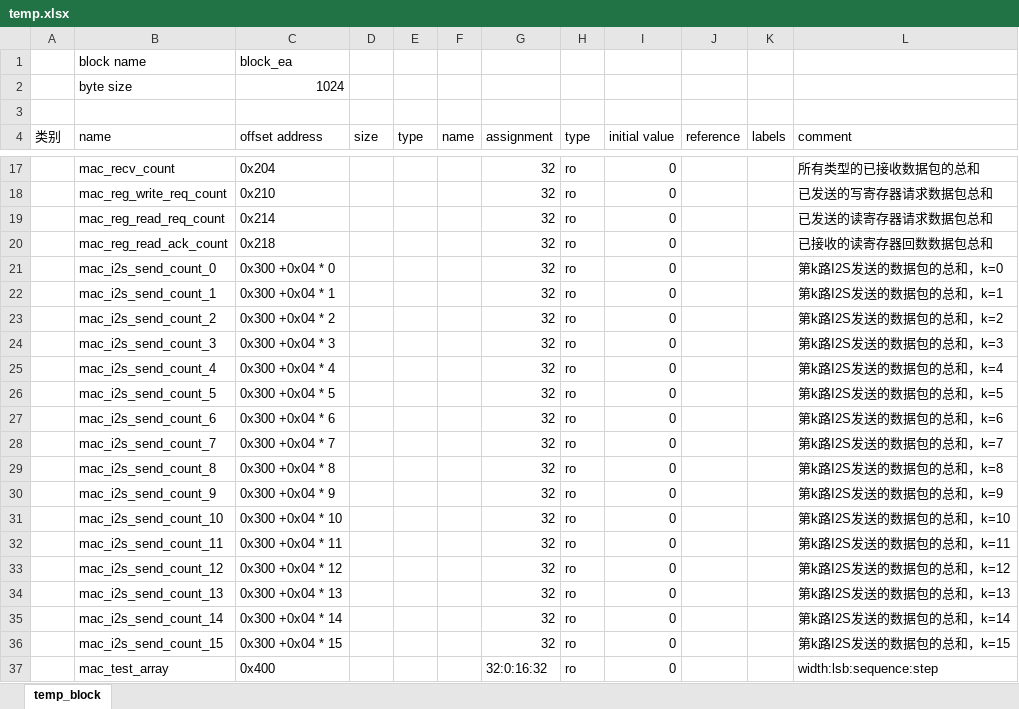
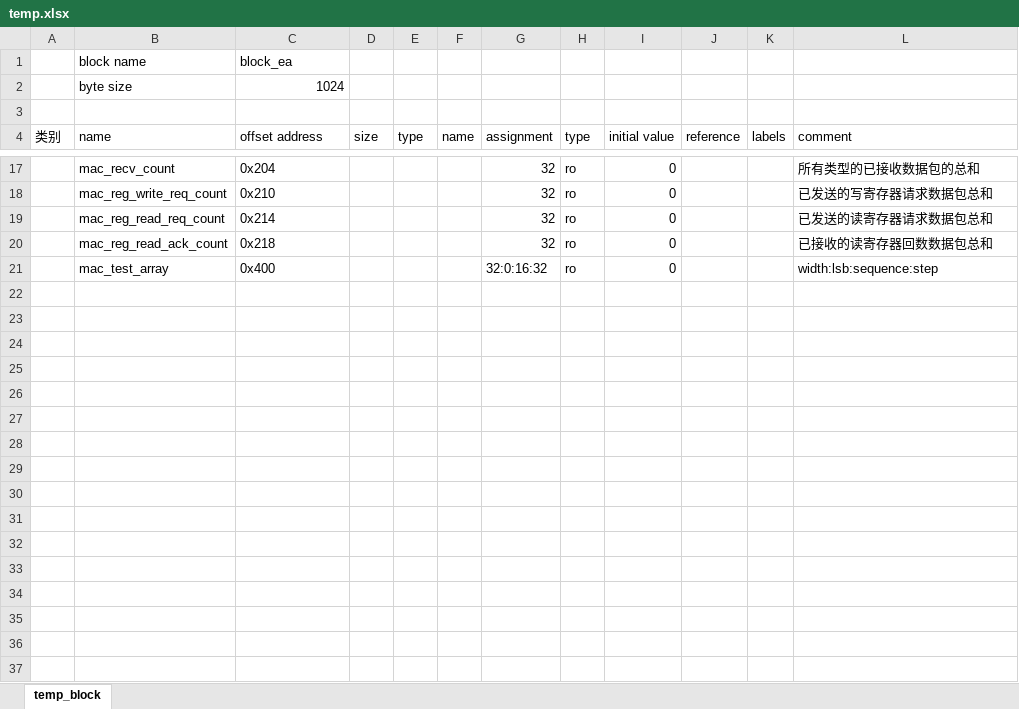
Before and after one commit to gdhzyz/temp_repo, an Excel workbook: temp.xlsx, sheet temp_block, drawn as a sheet; only a part is shown, gaps mark what is left out; values as stored, in another font and other column widths than the file's, no borders; the diff names each change by its address in the sheet, - before the commit and + after, or states it on an @@ line.

Commit message:
Add files via upload

```diff
--- a/temp.xlsx (sheet temp_block)
+++ b/temp.xlsx (sheet temp_block)
-row 21:  | mac_i2s_send_count_0 | 0x300 +0x04 * 0 |  |  |  | 32 | ro | 0 |  |  | 第k路I2S发送的数据包的总和，k=0
-row 22:  | mac_i2s_send_count_1 | 0x300 +0x04 * 1 |  |  |  | 32 | ro | 0 |  |  | 第k路I2S发送的数据包的总和，k=1
-row 23:  | mac_i2s_send_count_2 | 0x300 +0x04 * 2 |  |  |  | 32 | ro | 0 |  |  | 第k路I2S发送的数据包的总和，k=2
-row 24:  | mac_i2s_send_count_3 | 0x300 +0x04 * 3 |  |  |  | 32 | ro | 0 |  |  | 第k路I2S发送的数据包的总和，k=3
-row 25:  | mac_i2s_send_count_4 | 0x300 +0x04 * 4 |  |  |  | 32 | ro | 0 |  |  | 第k路I2S发送的数据包的总和，k=4
-row 26:  | mac_i2s_send_count_5 | 0x300 +0x04 * 5 |  |  |  | 32 | ro | 0 |  |  | 第k路I2S发送的数据包的总和，k=5
-row 27:  | mac_i2s_send_count_6 | 0x300 +0x04 * 6 |  |  |  | 32 | ro | 0 |  |  | 第k路I2S发送的数据包的总和，k=6
-row 28:  | mac_i2s_send_count_7 | 0x300 +0x04 * 7 |  |  |  | 32 | ro | 0 |  |  | 第k路I2S发送的数据包的总和，k=7
-row 29:  | mac_i2s_send_count_8 | 0x300 +0x04 * 8 |  |  |  | 32 | ro | 0 |  |  | 第k路I2S发送的数据包的总和，k=8
-row 30:  | mac_i2s_send_count_9 | 0x300 +0x04 * 9 |  |  |  | 32 | ro | 0 |  |  | 第k路I2S发送的数据包的总和，k=9
-row 31:  | mac_i2s_send_count_10 | 0x300 +0x04 * 10 |  |  |  | 32 | ro | 0 |  |  | 第k路I2S发送的数据包的总和，k=10
-row 32:  | mac_i2s_send_count_11 | 0x300 +0x04 * 11 |  |  |  | 32 | ro | 0 |  |  | 第k路I2S发送的数据包的总和，k=11
-row 33:  | mac_i2s_send_count_12 | 0x300 +0x04 * 12 |  |  |  | 32 | ro | 0 |  |  | 第k路I2S发送的数据包的总和，k=12
-row 34:  | mac_i2s_send_count_13 | 0x300 +0x04 * 13 |  |  |  | 32 | ro | 0 |  |  | 第k路I2S发送的数据包的总和，k=13
-row 35:  | mac_i2s_send_count_14 | 0x300 +0x04 * 14 |  |  |  | 32 | ro | 0 |  |  | 第k路I2S发送的数据包的总和，k=14
-row 36:  | mac_i2s_send_count_15 | 0x300 +0x04 * 15 |  |  |  | 32 | ro | 0 |  |  | 第k路I2S发送的数据包的总和，k=15
```
